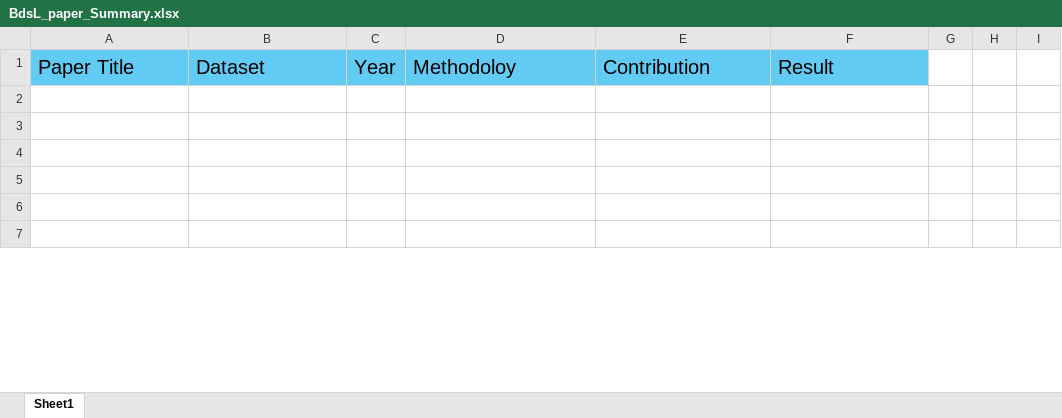
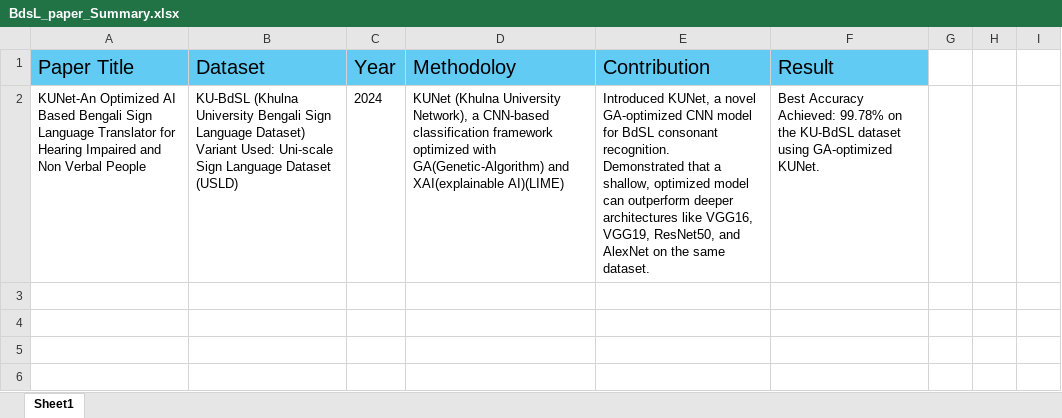
Before and after one commit to foysal1138/BDSL_CapstonProject_, an Excel workbook: BdsL_paper_Summary.xlsx, sheet Sheet1, drawn as a sheet; only a part is shown; the shorter side is filled out with more unchanged rows; values as stored, in another font and other column widths than the file's, no borders; ↵ is a line break in a cell; the diff names each change by its address in the sheet, - before the commit and + after, or states it on an @@ line.

```diff
--- a/BdsL_paper_Summary.xlsx (sheet Sheet1)
+++ b/BdsL_paper_Summary.xlsx (sheet Sheet1)
-row 2: (empty)
+row 2: KUNet-An Optimized AI Based Bengali Sign Language Translator for Hearing Impaired and Non Verbal People | KU-BdSL (Khulna University Bengali Sign Language Dataset) ↵ Variant Used: Uni-scale Sign Language Dataset (USLD) | 2024 | KUNet (Khulna University Network), a CNN-based classification framework optimized with GA(Genetic-Algorithm) and XAI(explainable AI)(LIME) | Introduced KUNet, a novel GA-optimized CNN model for BdSL consonant recognition. ↵ Demonstrated that a shallow, optimized model can outperform deeper architectures like VGG16, VGG19, ResNet50, and AlexNet on the same dataset. | Best Accuracy Achieved: 99.78% on the KU-BdSL dataset using GA-optimized KUNet.
```
Also changed, not shown: 50 other files.
